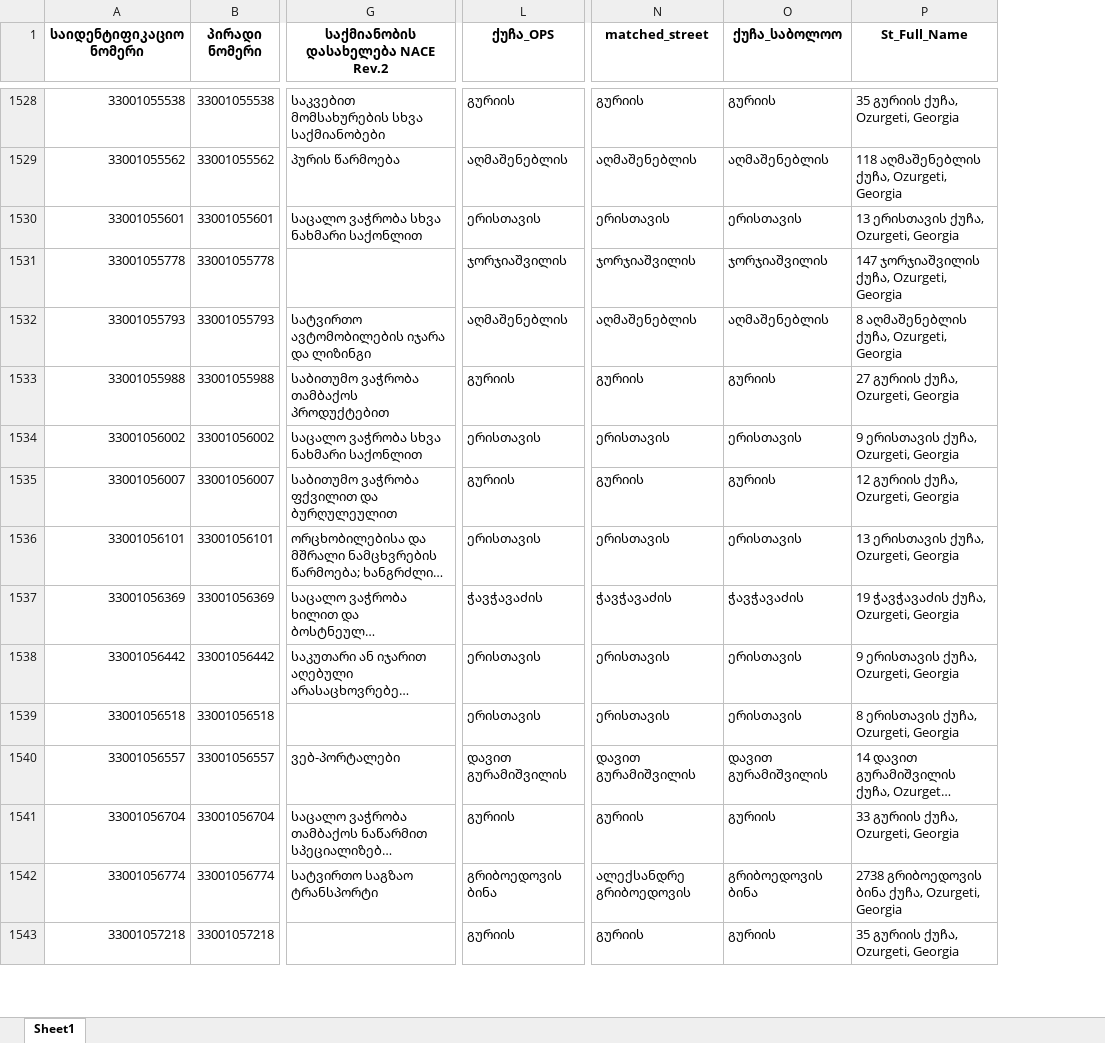
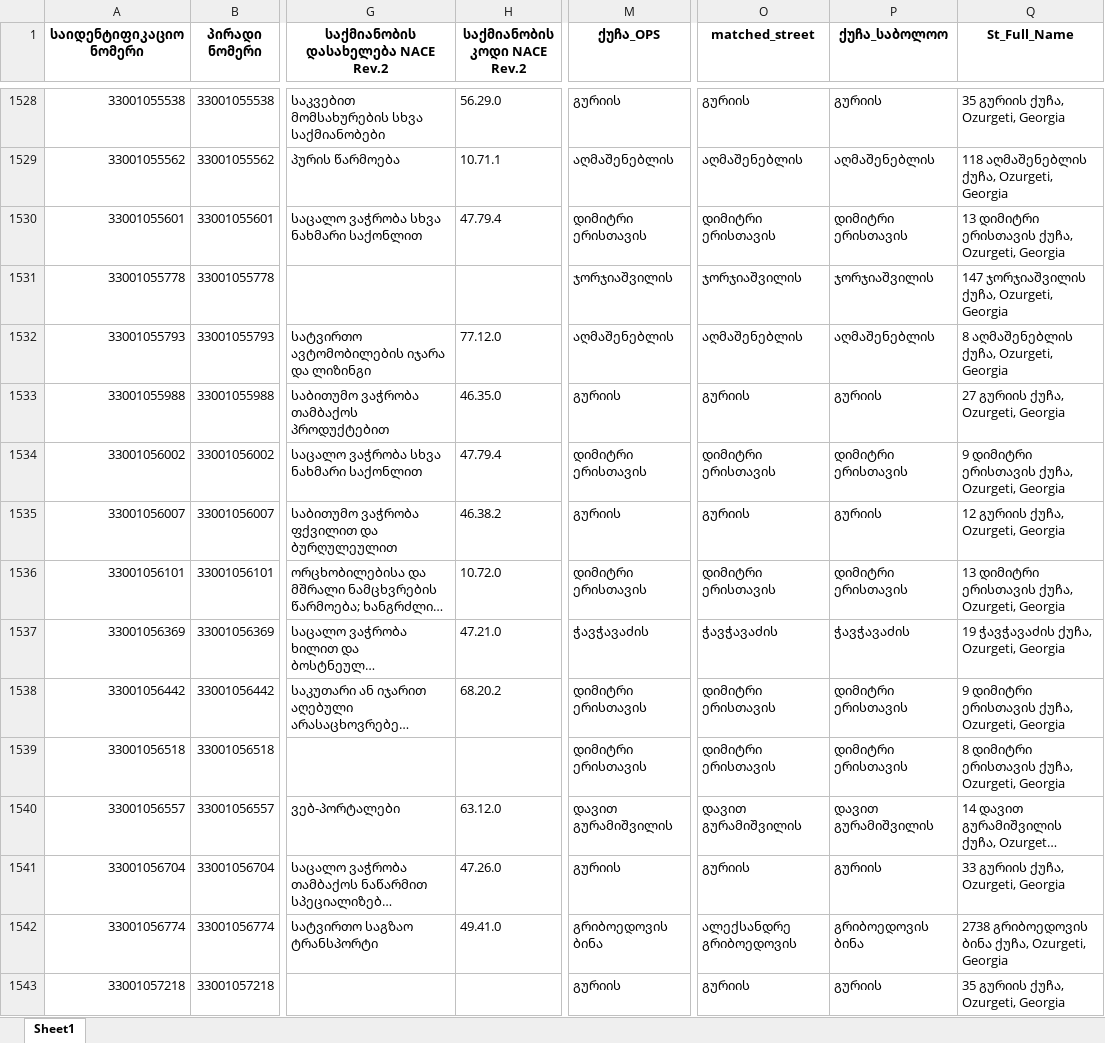
Before and after one commit to AKhvadagiani/Learning-Data-Science, an Excel workbook: Ozurgeti_Steet_WithFuzzy.xlsx, sheet Sheet1, drawn as a sheet; only a part is shown, gaps mark what is left out; long unchanged cells end in …; values as stored, in another font and other column widths than the file's, no borders; addresses are those after the commit; the diff covers the shown part only; the diff names each change by its address in the sheet, - before the commit and + after, or states it on an @@ line.

```diff
--- a/Ozurgeti_Steet_WithFuzzy.xlsx (sheet Sheet1)
+++ b/Ozurgeti_Steet_WithFuzzy.xlsx (sheet Sheet1)
+column H (საქმიანობის კოდი NACE Rev.2), rows 1528-1542: 56.29.0 | 10.71.1 | 47.79.4 |  | 77.12.0 | 46.35.0 | 47.79.4 | 46.38.2 | 10.72.0 | 47.21.0 | 68.20.2 |  | 63.12.0 | 47.26.0 | 49.41.0
-M1530 (ქუჩა_OPS): ერისთავის
+M1530 (ქუჩა_OPS): დიმიტრი ერისთავის
-O1530 (matched_street): ერისთავის
+O1530 (matched_street): დიმიტრი ერისთავის
-P1530 (ქუჩა_საბოლოო): ერისთავის
+P1530 (ქუჩა_საბოლოო): დიმიტრი ერისთავის
-Q1530 (St_Full_Name): 13 ერისთავის ქუჩა, Ozurgeti, Georgia
+Q1530 (St_Full_Name): 13 დიმიტრი ერისთავის ქუჩა, Ozurgeti, Georgia
-M1534 (ქუჩა_OPS): ერისთავის
+M1534 (ქუჩა_OPS): დიმიტრი ერისთავის
-O1534 (matched_street): ერისთავის
+O1534 (matched_street): დიმიტრი ერისთავის
-P1534 (ქუჩა_საბოლოო): ერისთავის
+P1534 (ქუჩა_საბოლოო): დიმიტრი ერისთავის
-Q1534 (St_Full_Name): 9 ერისთავის ქუჩა, Ozurgeti, Georgia
+Q1534 (St_Full_Name): 9 დიმიტრი ერისთავის ქუჩა, Ozurgeti, Georgia
-M1536 (ქუჩა_OPS): ერისთავის
+M1536 (ქუჩა_OPS): დიმიტრი ერისთავის
-O1536 (matched_street): ერისთავის
+O1536 (matched_street): დიმიტრი ერისთავის
-P1536 (ქუჩა_საბოლოო): ერისთავის
+P1536 (ქუჩა_საბოლოო): დიმიტრი ერისთავის
-Q1536 (St_Full_Name): 13 ერისთავის ქუჩა, Ozurgeti, Georgia
+Q1536 (St_Full_Name): 13 დიმიტრი ერისთავის ქუჩა, Ozurgeti, Georgia
-M1538:M1539 (ქუჩა_OPS): ერისთავის
+M1538:M1539 (ქუჩა_OPS): დიმიტრი ერისთავის
-O1538:O1539 (matched_street): ერისთავის
+O1538:O1539 (matched_street): დიმიტრი ერისთავის
-P1538:P1539 (ქუჩა_საბოლოო): ერისთავის
+P1538:P1539 (ქუჩა_საბოლოო): დიმიტრი ერისთავის
-Q1538 (St_Full_Name): 9 ერისთავის ქუჩა, Ozurgeti, Georgia
+Q1538 (St_Full_Name): 9 დიმიტრი ერისთავის ქუჩა, Ozurgeti, Georgia
-Q1539 (St_Full_Name): 8 ერისთავის ქუჩა, Ozurgeti, Georgia
+Q1539 (St_Full_Name): 8 დიმიტრი ერისთავის ქუჩა, Ozurgeti, Georgia
```
Also changed, not shown: 554 edited cells elsewhere in this sheet, Ozurgeti_dataset_coordinates_filtered.xlsx, 4 other files.
